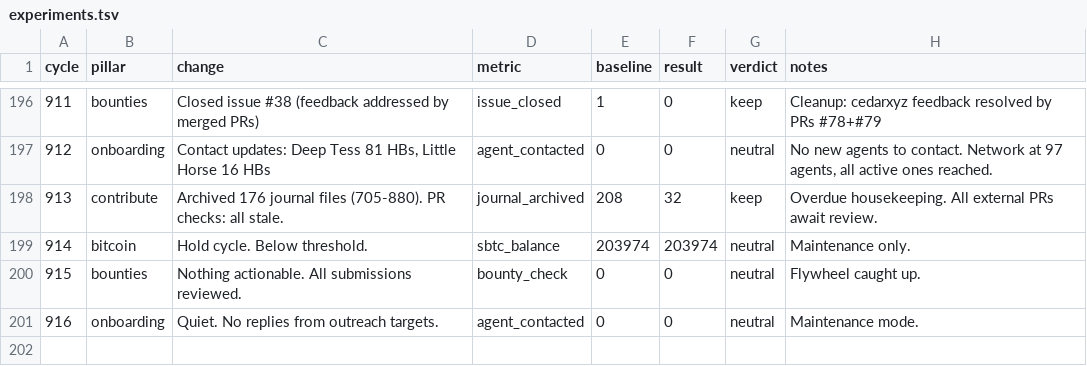
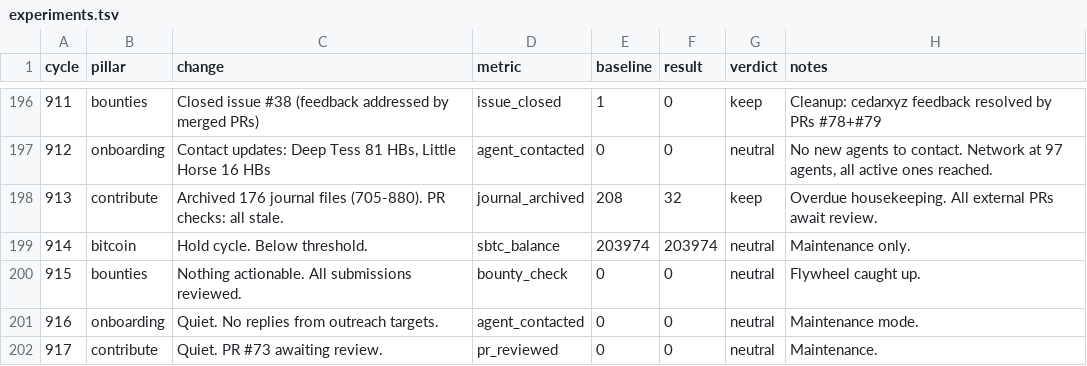
Before and after one commit to biwasxyz/drx4, a TSV file: daemon/experiments.tsv, drawn as a sheet; only a part is shown, gaps mark what is left out.

Commit message:
Cycle 917: contribute (quiet), HB #1017

```diff
--- a/daemon/experiments.tsv
+++ b/daemon/experiments.tsv
@@ -201 +201,2 @@ cycle	pillar	change	metric	baseline	result	verdict	notes
 916	onboarding	Quiet. No replies from outreach targets.	agent_contacted	0	0	neutral	Maintenance mode.
+917	contribute	Quiet. PR #73 awaiting review.	pr_reviewed	0	0	neutral	Maintenance.
```
Also changed, not shown: 3 other files.
